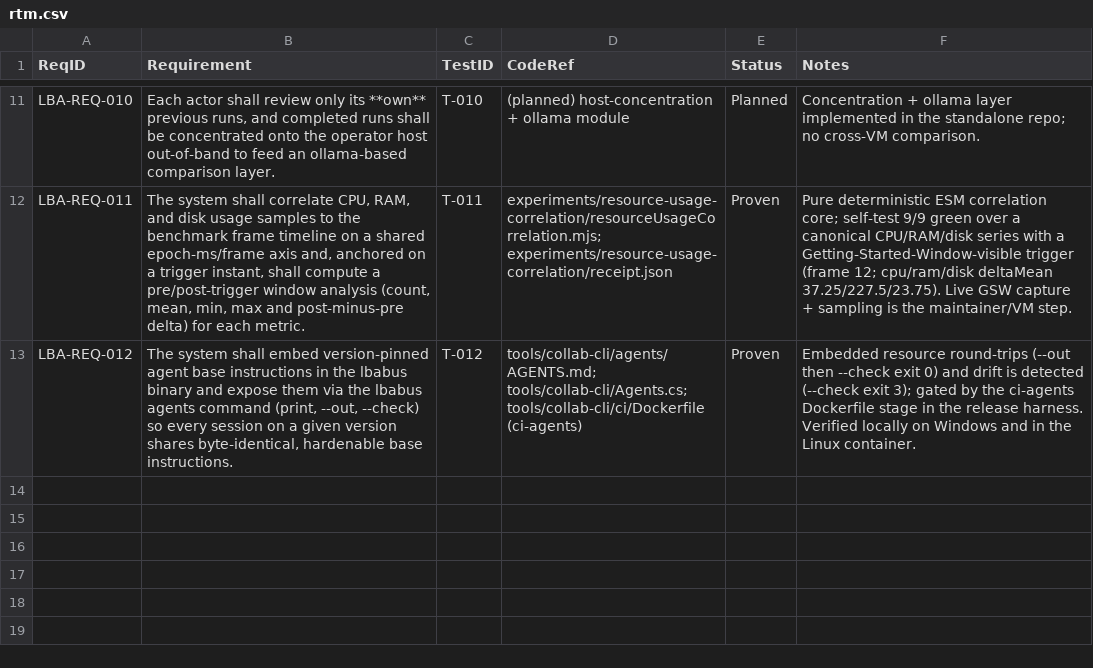
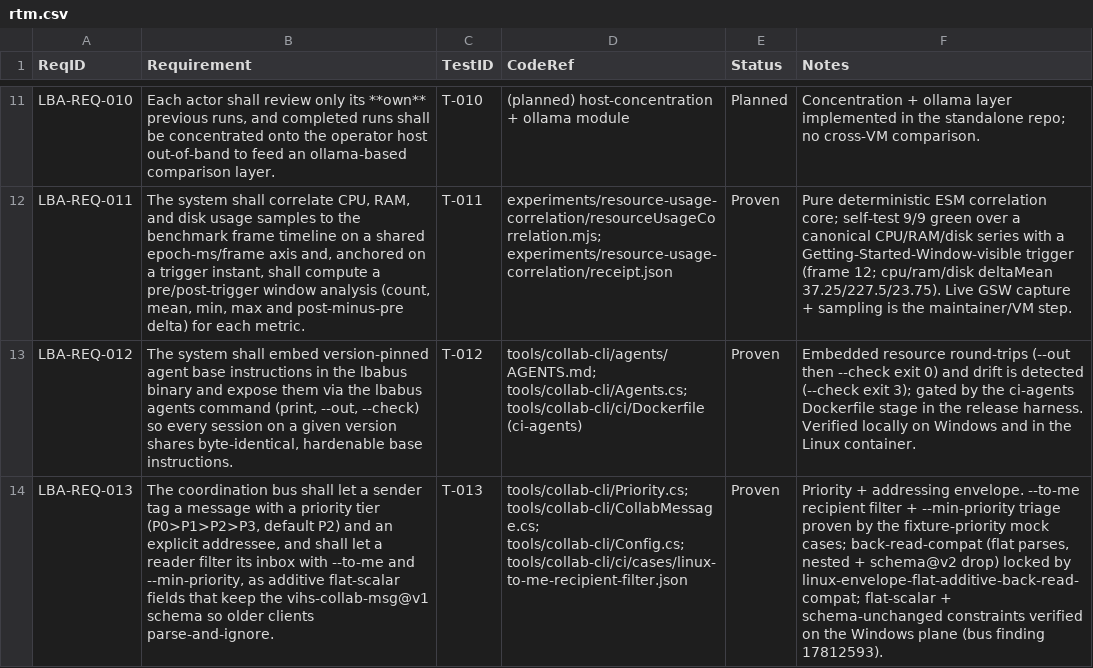
Before and after one commit to LabVIEW-Community-CI-CD/labview-benchmark-actor, a CSV file: docs/requirements/rtm.csv, drawn as a sheet; only a part is shown, gaps mark what is left out; the diff names each change by its address in the sheet, - before the commit and + after, or states it on an @@ line.

Commit message:
feat(collab-cli): v0.7.0 priority + addressing envelope (RFC #34, LBA-REQ-013) (#41)
* feat(collab-cli): v0.7.0 priority + addressing envelope (RFC #34, LBA-REQ-013)

Additive, backward-read-compatible coordination-message priority + addressing,
verified cross-plane (bus finding 17812593: flat scalars + schema unchanged =
safe for v0.6.x readers).

- prio tier P0>P1>P2>P3 (default P2); post --priority; poll/wait --min-priority.
- agentId (env VIHS_COLLAB_AGENT_ID, default = plane); --to matches plane or
  agentId; poll/wait --to-me recipient filter (broadcast or self-addressed).
- Fields stay FLAT SCALARS and schema stays vihs-collab-msg@v1 so a v0.6.x
  reader parses-and-ignores; the two hard constraints are baked into the
  CollabMessage extractor doc-comment.
- AGENTS.md "Priority & addressing" section (secondary-ACK + reprioritization).
- LBA-REQ-013 + T-013 + Proven RTM row; reqs-coverage + local-gates green.
- ci fixture-priority + 3 cases: to-me filter, min-priority triage, and a
  back-read-compat regression (flat parses; nested-object + schema@v2 drop),
  proven non-vacuous (mock serves 5, real parser accepts 3).

* fix(ci): pin VIHS_COLLAB_AGENT=LINUX in fixture-priority cases (OS-portable --to-me)

The --to-me recipient filter depends on the reader plane; Config.DeriveAgent() defaults to WIN on Windows / LINUX elsewhere, so the hermetic runner (which strips ambient VIHS_*) left the reader as WIN on the Windows runner and inverted --to-me (dropped to:LINUX). Pin the reader plane in the case env so the priority cases are OS-portable. Caught by WIN's Windows-plane harness run of #41 (bus 17813xxx).

* fix(collab-cli): force UTF-8 console output so unicode bodies round-trip on Windows

Windows defaults stdout to the OEM/ANSI codepage, corrupting multibyte-UTF-8 message bodies on write (cafe -> caf?, CJK -> ??) - a real bug for a Windows agent reading a unicode bus message. Set Console.OutputEncoding to UTF-8 (no BOM) early in Main; no-op on Linux/macOS. Pre-existing (case from #13/v0.4.0, only ran in Linux Docker CI); surfaced by WIN's Windows harness run of #41.

```diff
--- a/docs/requirements/rtm.csv
+++ b/docs/requirements/rtm.csv
+row 14: LBA-REQ-013 | The coordination bus shall let a sender tag a message with a priority tier (P0>P1>P2>P3, default P2) and an explicit addressee, and shall let a reader filter its inbox with --to-me and --min-priority, as additive flat-scalar fields that keep the vihs-collab-msg@v1 schema so older clients parse-and-ignore. | T-013 | tools/collab-cli/Priority.cs; tools/collab-cli/CollabMessage.cs; tools/collab-cli/Config.cs; tools/collab-cli/ci/cases/linux-to-me-recipient-filter.json | Proven | Priority + addressing envelope. --to-me recipient filter + --min-priority triage proven by the fixture-priority mock cases; back-read-compat (flat parses, nested + schema@v2 drop) locked by linux-envelope-flat-additive-back-read-compat; flat-scalar + schema-unchanged constraints verified on the Windows plane (bus finding 17812593).
```
Also changed, not shown: 12 other files.
